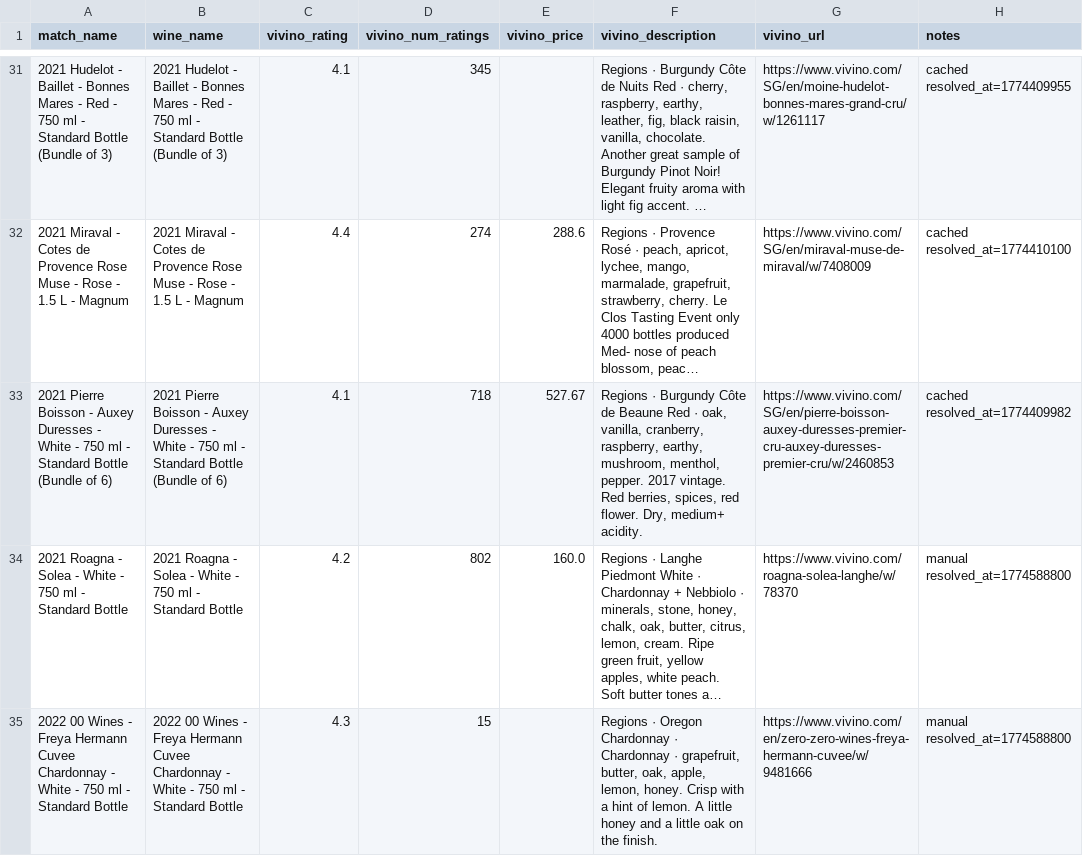
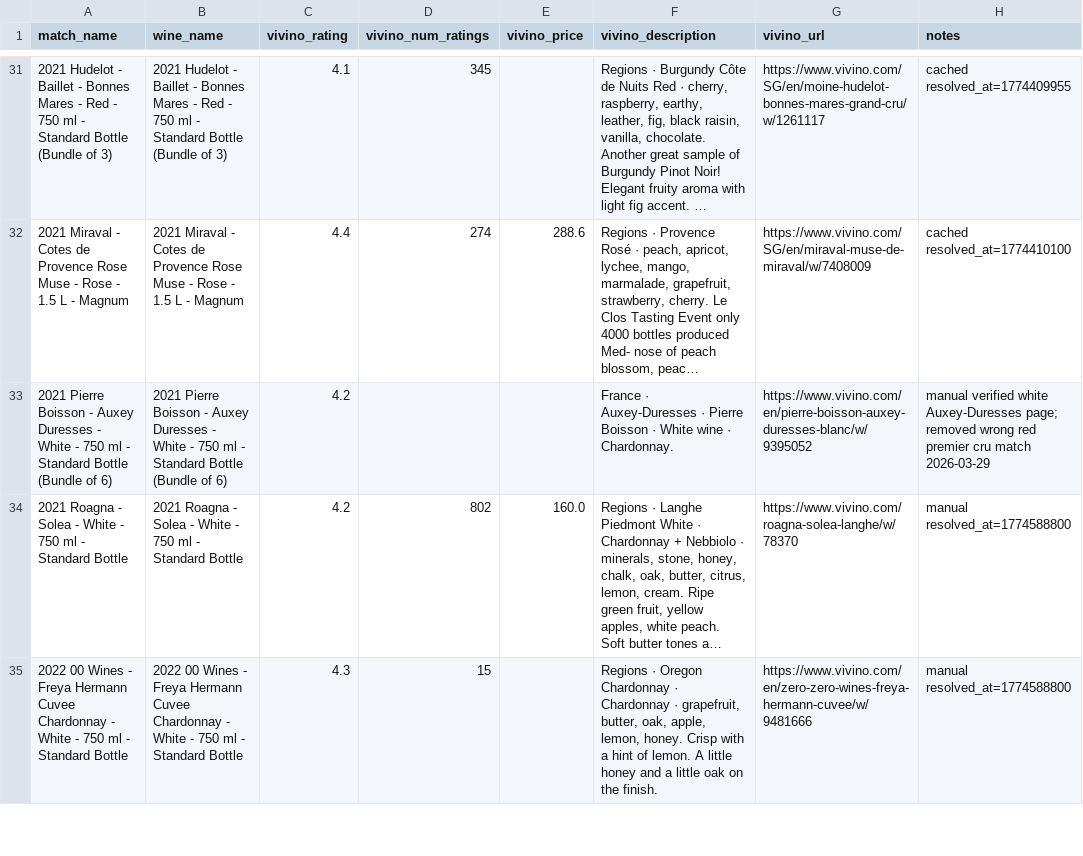
Before and after one commit to haomingkoo/grandcru-value-api, a CSV file: seed/vivino_overrides.csv, drawn as a sheet; only a part is shown, gaps mark what is left out; long unchanged cells end in …; the diff names each change by its address in the sheet, - before the commit and + after, or states it on an @@ line.

Commit message:
Correct Pierre Boisson Vivino override

```diff
--- a/seed/vivino_overrides.csv
+++ b/seed/vivino_overrides.csv
-C33 (vivino_rating): 4.1
+C33 (vivino_rating): 4.2
-D33 (vivino_num_ratings): 718
+D33 (vivino_num_ratings): (empty)
-E33 (vivino_price): 527.67
+E33 (vivino_price): (empty)
-F33 (vivino_description): Regions · Burgundy Côte de Beaune Red · oak, vanilla, cranberry, raspberry, earthy, mushroom, menthol, pepper. 2017 vintage. Red berries, spices, red flower. Dry, medium+ acidity.
+F33 (vivino_description): France · Auxey-Duresses · Pierre Boisson · White wine · Chardonnay.
-G33 (vivino_url): https://www.vivino.com/SG/en/pierre-boisson-auxey-duresses-premier-cru-auxey-duresses-premier-cru/w/2460853
+G33 (vivino_url): https://www.vivino.com/en/pierre-boisson-auxey-duresses-blanc/w/9395052
-H33 (notes): cached resolved_at=1774409982
+H33 (notes): manual verified white Auxey-Duresses page; removed wrong red premier cru match 2026-03-29
```
